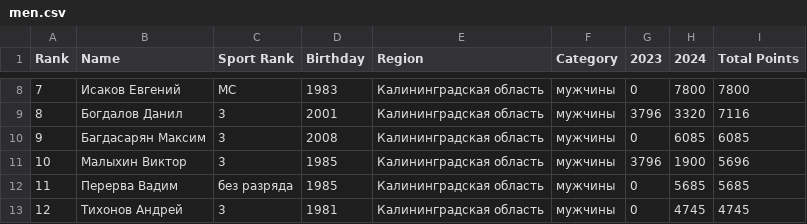
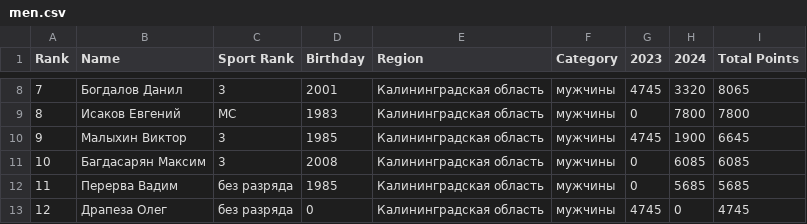
Before and after one commit to odinsy/surfrating, a CSV file: output/rankings/rfs/kaliningrad/longboard/men.csv, drawn as a sheet; only a part is shown, gaps mark what is left out; the diff covers the shown part only.

```diff
--- a/output/rankings/rfs/kaliningrad/longboard/men.csv
+++ b/output/rankings/rfs/kaliningrad/longboard/men.csv
@@ -8,6 +8,6 @@ Rank,Name,Sport Rank,Birthday,Region,Category,2023,2024,Total Points
-7,Исаков Евгений,МС,1983,Калининградская область,мужчины,0,7800,7800
-8,Богдалов Данил,3,2001,Калининградская область,мужчины,3796,3320,7116
-9,Багдасарян Максим,3,2008,Калининградская область,мужчины,0,6085,6085
-10,Малыхин Виктор,3,1985,Калининградская область,мужчины,3796,1900,5696
+7,Богдалов Данил,3,2001,Калининградская область,мужчины,4745,3320,8065
+8,Исаков Евгений,МС,1983,Калининградская область,мужчины,0,7800,7800
+9,Малыхин Виктор,3,1985,Калининградская область,мужчины,4745,1900,6645
+10,Багдасарян Максим,3,2008,Калининградская область,мужчины,0,6085,6085
 11,Перерва Вадим,без разряда,1985,Калининградская область,мужчины,0,5685,5685
-12,Тихонов Андрей,3,1981,Калининградская область,мужчины,0,4745,4745
+12,Драпеза Олег,без разряда,0,Калининградская область,мужчины,4745,0,4745
```
Also changed, not shown: 37 edited cells elsewhere in this file, output/rankings/rfs/kaliningrad/longboard/top5_men.csv, output/rankings/rfs/kaliningrad/longboard/top5_women.csv, 12 other files.
